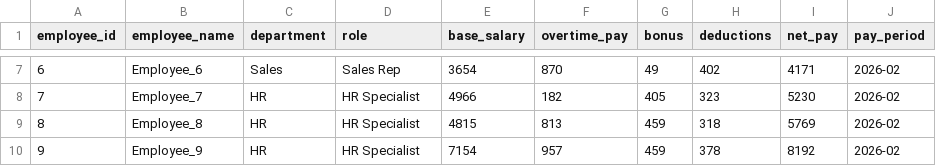
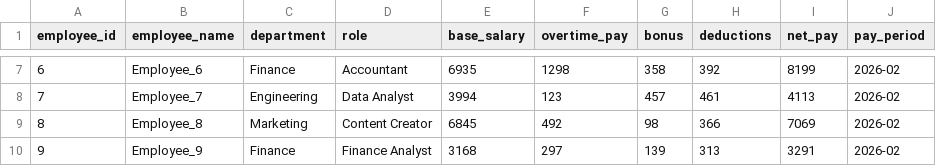
Before and after one commit to Prasaanth94/PayrollInsights, a CSV file: data_generator/output/payroll_2026-02.csv, drawn as a sheet; only a part is shown, gaps mark what is left out; the diff covers the shown part only.

```diff
--- a/data_generator/output/payroll_2026-02.csv
+++ b/data_generator/output/payroll_2026-02.csv
@@ -7,4 +7,4 @@ employee_id,employee_name,department,role,base_salary,overtime_pay,bonus,deducti
-6,Employee_6,Sales,Sales Rep,3654,870,49,402,4171,2026-02
-7,Employee_7,HR,HR Specialist,4966,182,405,323,5230,2026-02
-8,Employee_8,HR,HR Specialist,4815,813,459,318,5769,2026-02
-9,Employee_9,HR,HR Specialist,7154,957,459,378,8192,2026-02
+6,Employee_6,Finance,Accountant,6935,1298,358,392,8199,2026-02
+7,Employee_7,Engineering,Data Analyst,3994,123,457,461,4113,2026-02
+8,Employee_8,Marketing,Content Creator,6845,492,98,366,7069,2026-02
+9,Employee_9,Finance,Finance Analyst,3168,297,139,313,3291,2026-02
```
Also changed, not shown: 37 edited cells elsewhere in this file, data_generator/output/payroll_2026-03.csv, sample_data/payroll_sample.csv, 5 other files.
